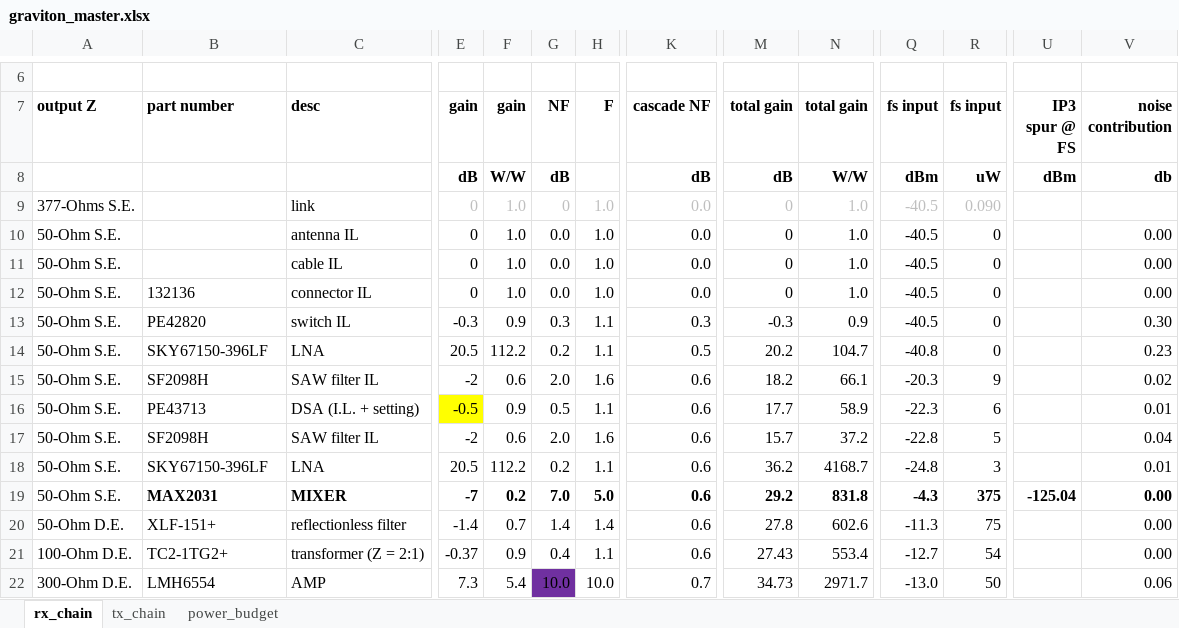
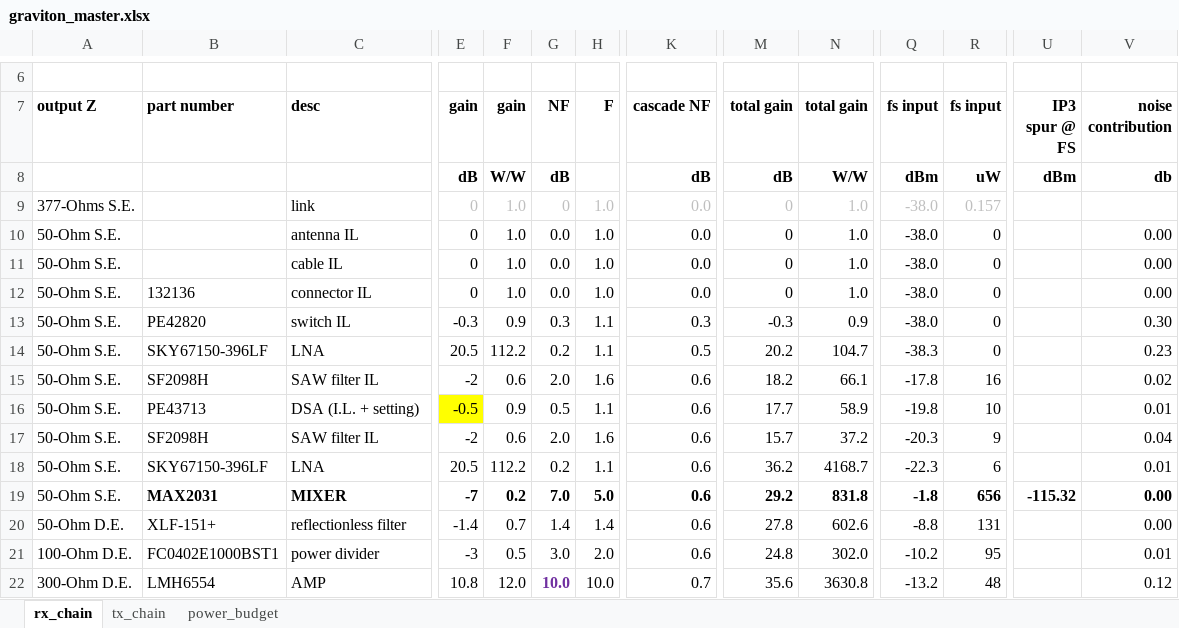
Before and after one commit to siglabsoss/graviton, an Excel workbook: docs/graviton_master.xlsx, sheet rx_chain, drawn as a sheet; only a part is shown, gaps mark what is left out; values as stored, in another font and other column widths than the file's, no borders; charts and pictures and conditional formats not drawn; removed rows and columns are numbered as before the commit, all else as after; rows hold the shown columns only; the diff covers the shown part only; the diff names each change by its address in the sheet, - before the commit and + after, or states it on an @@ line.

Commit message:
updating master doc

```diff
--- a/docs/graviton_master.xlsx (sheet rx_chain)
+++ b/docs/graviton_master.xlsx (sheet rx_chain)
-Q9:Q13 (fs input): -40.5
+Q9:Q13 (fs input): -38.0
-R9 (fs input): 0.090
+R9 (fs input): 0.157
-Q14 (fs input): -40.8
+Q14 (fs input): -38.3
-Q15 (fs input): -20.3
+Q15 (fs input): -17.8
-R15 (fs input): 9
+R15 (fs input): 16
-Q16 (fs input): -22.3
+Q16 (fs input): -19.8
-R16 (fs input): 6
+R16 (fs input): 10
-Q17 (fs input): -22.8
+Q17 (fs input): -20.3
-R17 (fs input): 5
+R17 (fs input): 9
-Q18 (fs input): -24.8
+Q18 (fs input): -22.3
-R18 (fs input): 3
+R18 (fs input): 6
-Q19 (fs input): -4.3
+Q19 (fs input): -1.8
-R19 (fs input): 375
+R19 (fs input): 656
-U19 (IP3 spur @ FS): -125.04
+U19 (IP3 spur @ FS): -115.32
-Q20 (fs input): -11.3
+Q20 (fs input): -8.8
-R20 (fs input): 75
+R20 (fs input): 131
-row 21: 100-Ohm D.E. | TC2-1TG2+ | transformer (Z = 2:1) | -0.37 | 0.9 | 0.4 | 1.1 | 0.6 | 27.43 | 553.4 | -12.7 | 54 |  | 0.00
+row 21: 100-Ohm D.E. | FC0402E1000BST1 | power divider | -3 | 0.5 | 3.0 | 2.0 | 0.6 | 24.8 | 302.0 | -10.2 | 95 |  | 0.01
-E22 (gain): 7.3
+E22 (gain): 10.8
-F22 (gain): 5.4
+F22 (gain): 12.0
@@ G22 fill: #7030A0 → none, bold: off → on, text colour: black → #7030A0 @@
-M22 (total gain): 34.73
+M22 (total gain): 35.6
-N22 (total gain): 2971.7
+N22 (total gain): 3630.8
-Q22 (fs input): -13.0
+Q22 (fs input): -13.2
-R22 (fs input): 50
+R22 (fs input): 48
-V22 (noise contribution): 0.06
+V22 (noise contribution): 0.12
```
Also changed, not shown: 3 removed rows, 27 edited cells and cell formats elsewhere in this sheet, sheet tx_chain, formulas that keep their value, charts or pictures.
